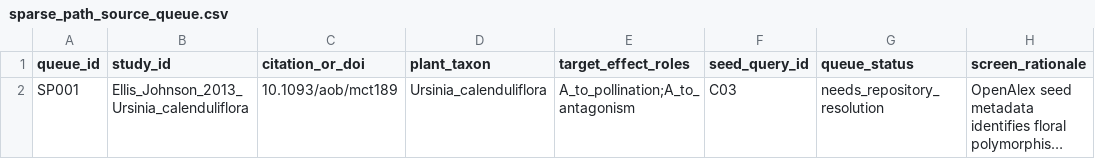
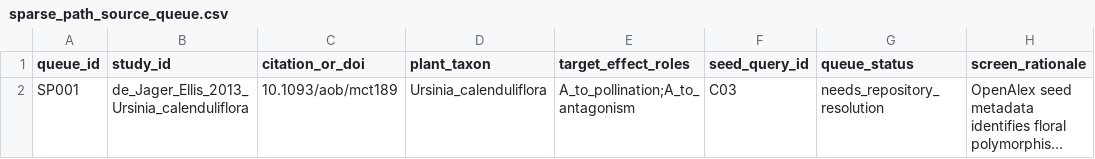
Before and after one commit to zuizui0223/biotic-interaction-trait-architecture, a CSV file: empirical/matched_flower_regime/sparse_path_source_queue.csv, drawn as a sheet; long unchanged cells end in …; the diff names each change by its address in the sheet, - before the commit and + after, or states it on an @@ line.

Commit message:
[fix] correct Ursinia candidate authorship

```diff
--- a/empirical/matched_flower_regime/sparse_path_source_queue.csv
+++ b/empirical/matched_flower_regime/sparse_path_source_queue.csv
-B2 (study_id): Ellis_Johnson_2013_Ursinia_calenduliflora
+B2 (study_id): de_Jager_Ellis_2013_Ursinia_calenduliflora
```
